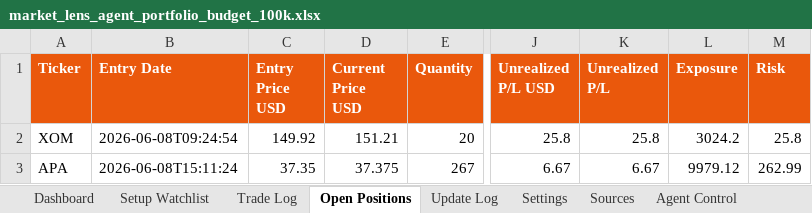
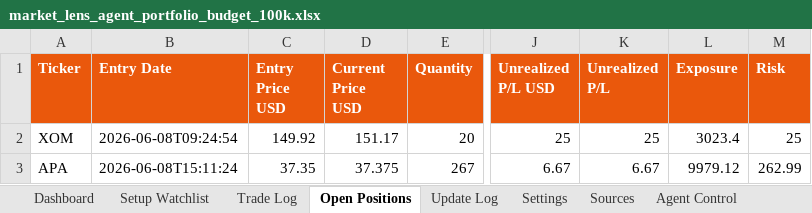
Before and after one commit to AviramDahan/market-lens-scanner, an Excel workbook: agent_tracker/market_lens_agent_portfolio_budget_100k.xlsx, sheet Open Positions, drawn as a sheet; only a part is shown, gaps mark what is left out; values as stored, in another font and other column widths than the file's, no borders; table styles not drawn; the diff names each change by its address in the sheet, - before the commit and + after, or states it on an @@ line.

Commit message:
Update Market Lens position monitor

```diff
--- a/agent_tracker/market_lens_agent_portfolio_budget_100k.xlsx (sheet Open Positions)
+++ b/agent_tracker/market_lens_agent_portfolio_budget_100k.xlsx (sheet Open Positions)
-D2 (Current Price USD): 151.21
+D2 (Current Price USD): 151.17
-J2 (Unrealized P/L USD): 25.8
+J2 (Unrealized P/L USD): 25
-K2 (Unrealized P/L): 25.8
+K2 (Unrealized P/L): 25
-L2 (Exposure): 3024.2
+L2 (Exposure): 3023.4
-M2 (Risk): 25.8
+M2 (Risk): 25
```
Also changed, not shown: sheet Update Log, 1 other file.
